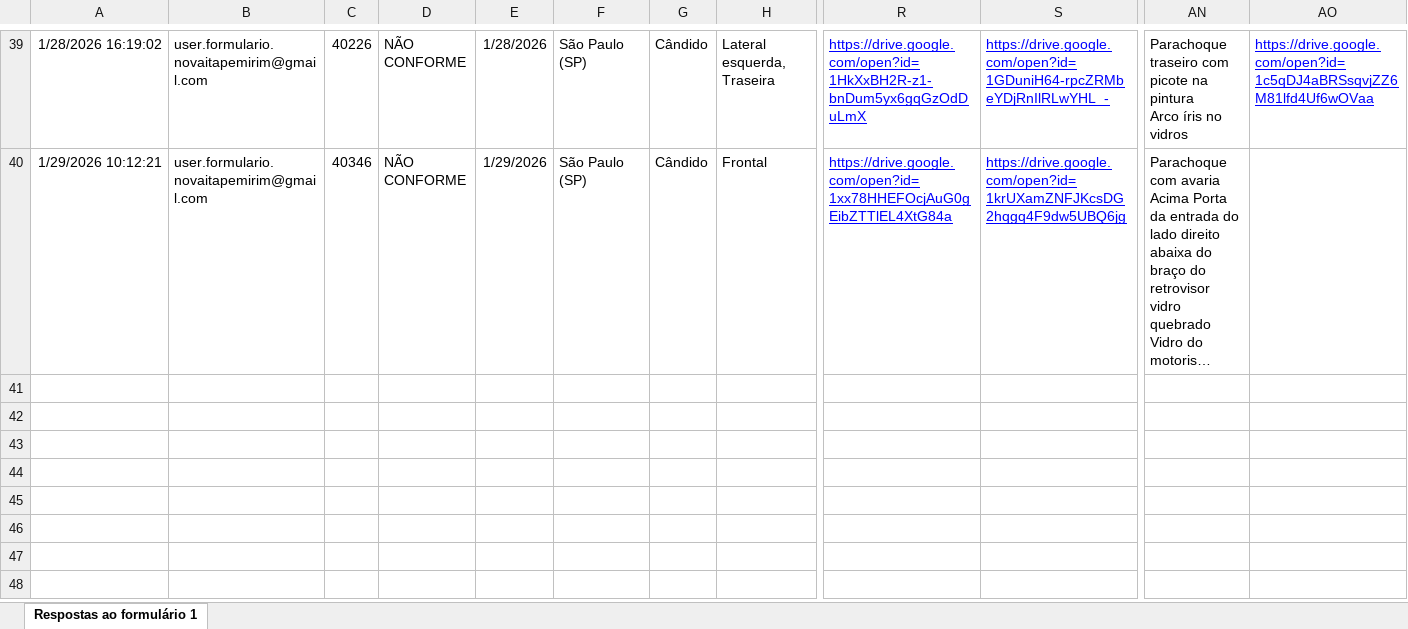
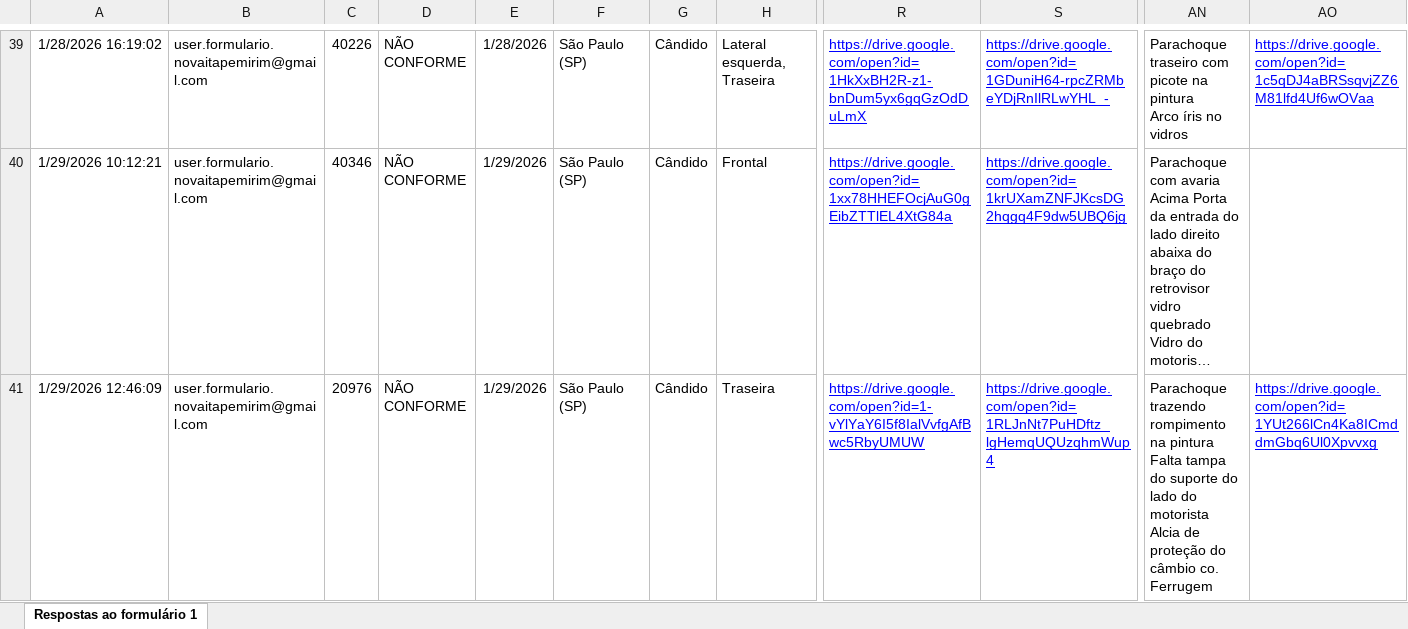
Before and after one commit to Vinipurcinelli-hub/Checklist, an Excel workbook: base_de_dados.xlsx, sheet Respostas ao formulário 1, drawn as a sheet; only a part is shown, gaps mark what is left out; long unchanged cells end in …; values as stored, in another font and other column widths than the file's, no borders; table styles not drawn; rows hold the shown columns only; ↵ is a line break in a cell; the diff names each change by its address in the sheet, - before the commit and + after, or states it on an @@ line.

Commit message:
Add files via upload

```diff
--- a/base_de_dados.xlsx (sheet Respostas ao formulário 1)
+++ b/base_de_dados.xlsx (sheet Respostas ao formulário 1)
+row 41: 1/29/2026 12:46:09 | user.formulario.novaitapemirim@gmail.com | 20976 | NÃO CONFORME | 1/29/2026 | São Paulo (SP) | Cândido | Traseira | https://drive.google.com/open?id=1-vYlYaY6I5f8IalVvfgAfBwc5RbyUMUW | https://drive.google.com/open?id=1RLJnNt7PuHDftz_lgHemqUQUzqhmWup4 | Parachoque trazendo rompimento na pintura ↵ Falta tampa do suporte do lado do motorista ↵ Alcia de proteção do câmbio co. Ferrugem | https://drive.google.com/open?id=1YUt266lCn4Ka8ICmddmGbq6Ul0Xpvvxg
```
